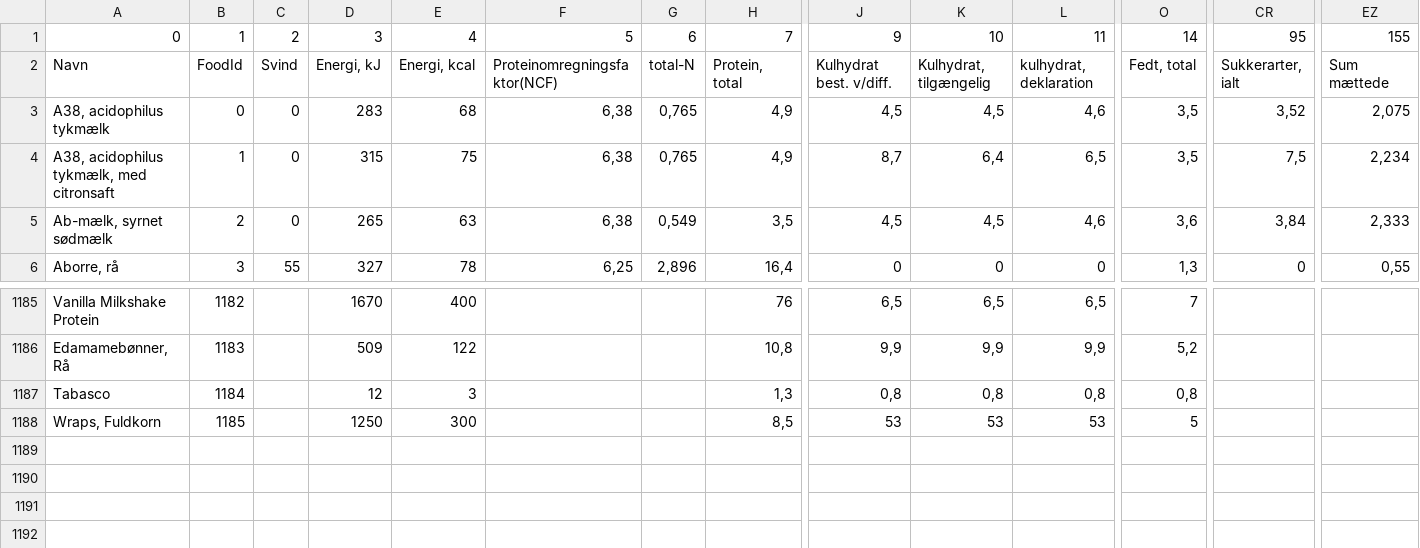
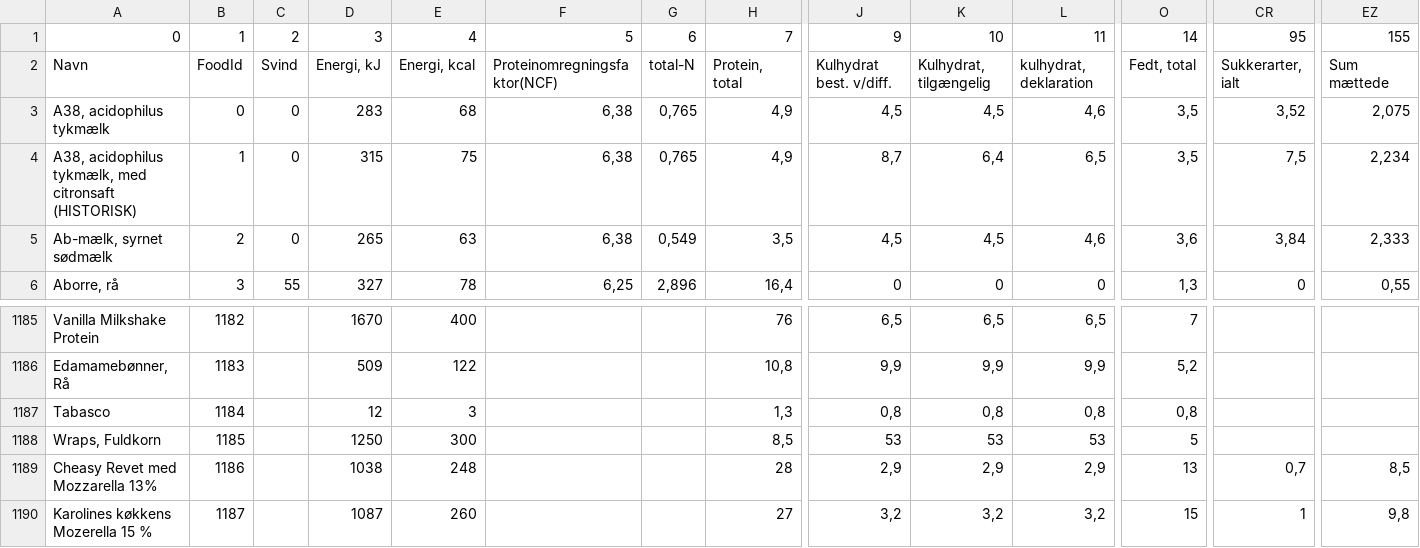
Before and after one commit to Kcsorensen/MadplanVBK, a CSV file: Madplan VBK/Madplan/Madplan/Resources/FoodDatabase.csv, drawn as a sheet; only a part is shown, gaps mark what is left out; rows hold the shown columns only; the diff names each change by its address in the sheet, - before the commit and + after, or states it on an @@ line.

```diff
--- a/Madplan VBK/Madplan/Madplan/Resources/FoodDatabase.csv
+++ b/Madplan VBK/Madplan/Madplan/Resources/FoodDatabase.csv
-A4: …med citronsaft
+A4: …med citronsaft (HISTORISK)
+row 1189: Cheasy Revet med Mozzarella 13% | 1186 |  | 1038 | 248 |  |  | 28 | 2,9 | 2,9 | 2,9 | 13 | 0,7 | 8,5
+row 1190: Karolines køkkens Mozerella 15 % | 1187 |  | 1087 | 260 |  |  | 27 | 3,2 | 3,2 | 3,2 | 15 | 1 | 9,8
```
Also changed, not shown: 33 other files.
